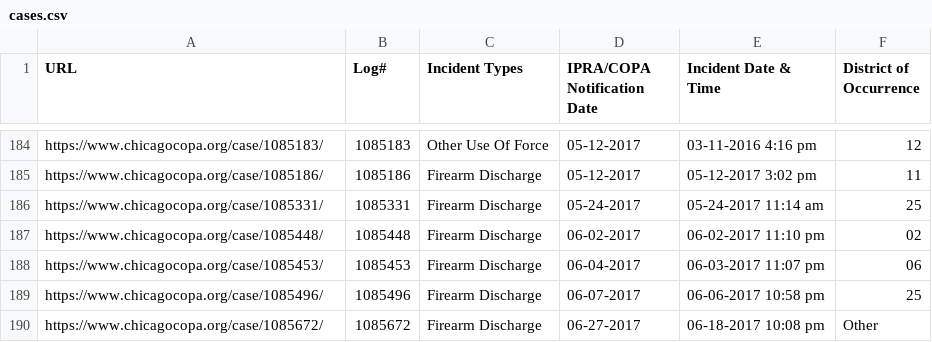
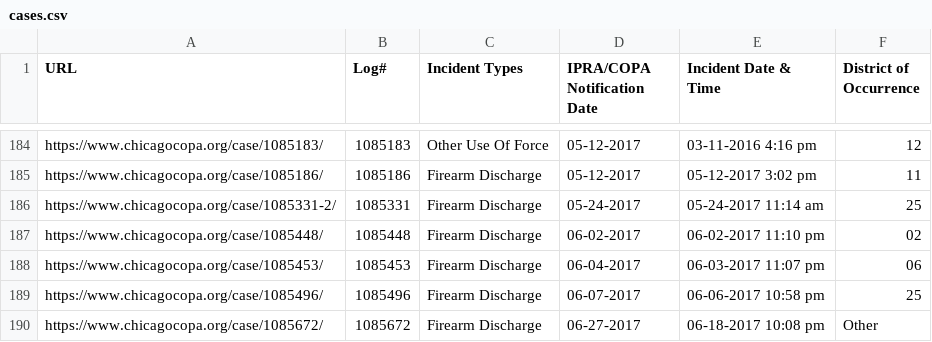
Before and after one commit to CrimeIsDown/copa-cases, a CSV file: cases.csv, drawn as a sheet; only a part is shown, gaps mark what is left out.

Commit message:
Incidents as of 2019-07-31

```diff
--- a/cases.csv
+++ b/cases.csv
@@ -185,3 +185,3 @@
 "https://www.chicagocopa.org/case/1085186/","1085186","Firearm Discharge","05-12-2017","05-12-2017 3:02 pm","11"
-"https://www.chicagocopa.org/case/1085331/","1085331","Firearm Discharge","05-24-2017","05-24-2017 11:14 am","25"
+"https://www.chicagocopa.org/case/1085331-2/","1085331","Firearm Discharge","05-24-2017","05-24-2017 11:14 am","25"
 "https://www.chicagocopa.org/case/1085448/","1085448","Firearm Discharge","06-02-2017","06-02-2017 11:10 pm","02"
```
